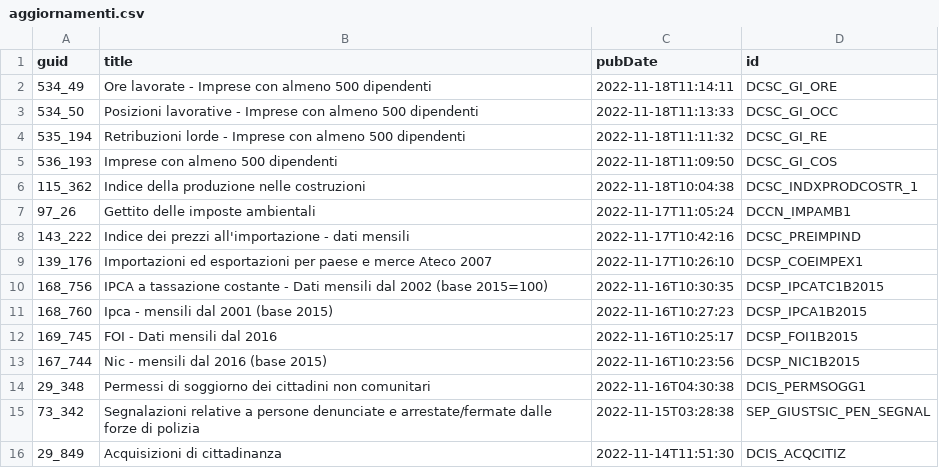
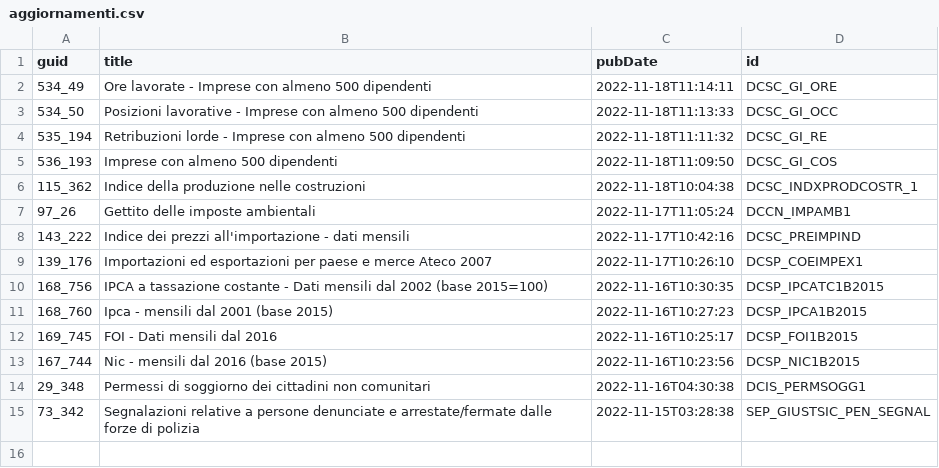
Before and after one commit to ondata/guida-api-istat, a CSV file: risorse/aggiornamenti.csv, drawn as a sheet.

```diff
--- a/risorse/aggiornamenti.csv
+++ b/risorse/aggiornamenti.csv
@@ -15,2 +15 @@ guid,title,pubDate,id
 73_342,Segnalazioni relative a persone denunciate e arrestate/fermate dalle forze di polizia,2022-11-15T03:28:38,SEP_GIUSTSIC_PEN_SEGNAL
-29_849,Acquisizioni di cittadinanza,2022-11-14T11:51:30,DCIS_ACQCITIZ
```
Also changed, not shown: 1 other file.
